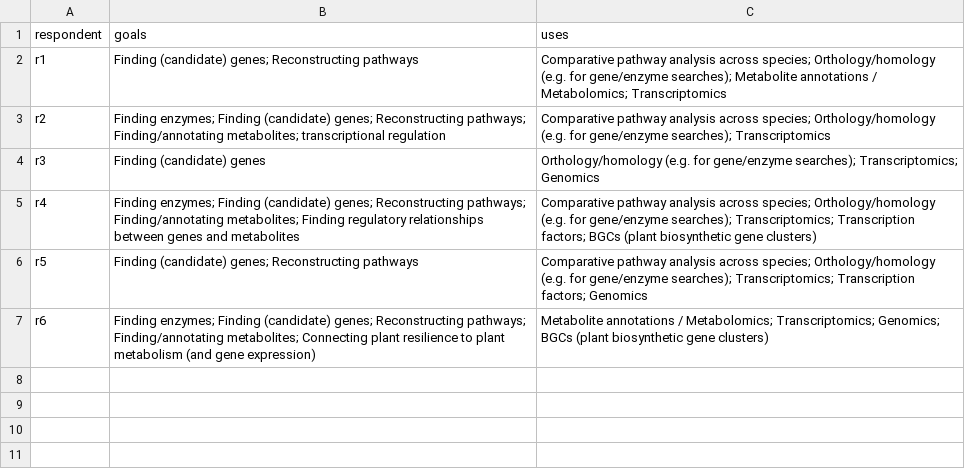
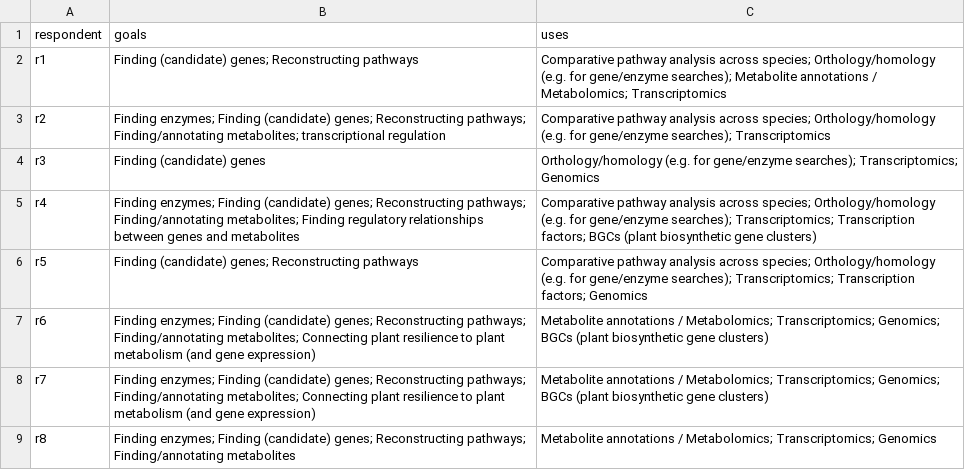
Before and after one commit to pathway-lod/developing-open-standards, a CSV file: paper/figures/tables/survey_responses.csv, drawn as a sheet; the diff names each change by its address in the sheet, - before the commit and + after, or states it on an @@ line.

```diff
--- a/paper/figures/tables/survey_responses.csv
+++ b/paper/figures/tables/survey_responses.csv
+row 8: r7 | Finding enzymes; Finding (candidate) genes; Reconstructing pathways; Finding/annotating metabolites; Connecting plant resilience to plant metabolism (and gene expression) | Metabolite annotations / Metabolomics; Transcriptomics; Genomics; BGCs (plant biosynthetic gene clusters)
+row 9: r8 | Finding enzymes; Finding (candidate) genes; Reconstructing pathways; Finding/annotating metabolites | Metabolite annotations / Metabolomics; Transcriptomics; Genomics
```
Also changed, not shown: paper/figures/tables/survey_tools.csv, 9 other files.
